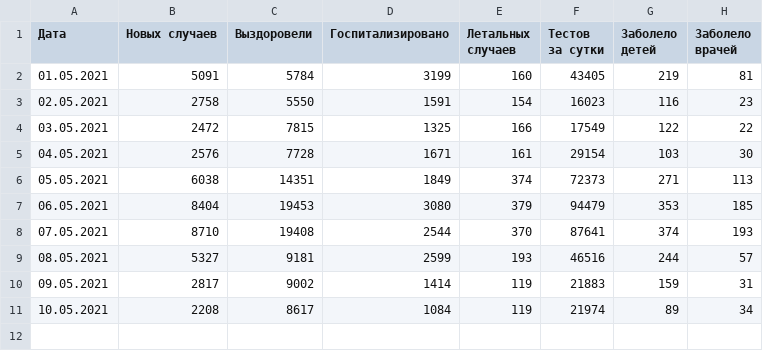
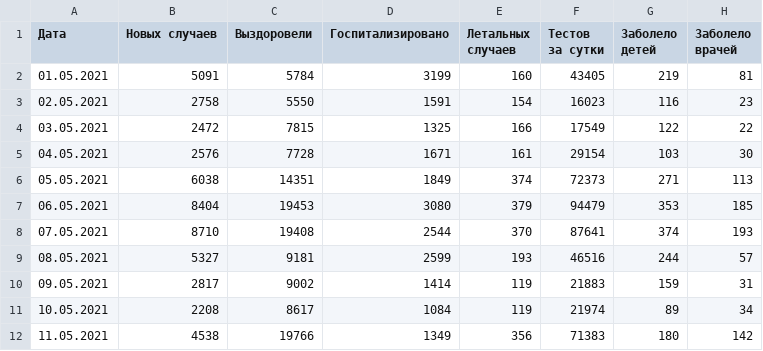
Before and after one commit to acentos/covid19_cases_ua, a CSV file: files/May2021.csv, drawn as a sheet.

Commit message:
new entry: may 11

```diff
--- a/files/May2021.csv
+++ b/files/May2021.csv
@@ -11 +11,2 @@
 10.05.2021,2208,8617,1084,119,21974,89,34
+11.05.2021,4538,19766,1349,356,71383,180,142
```
